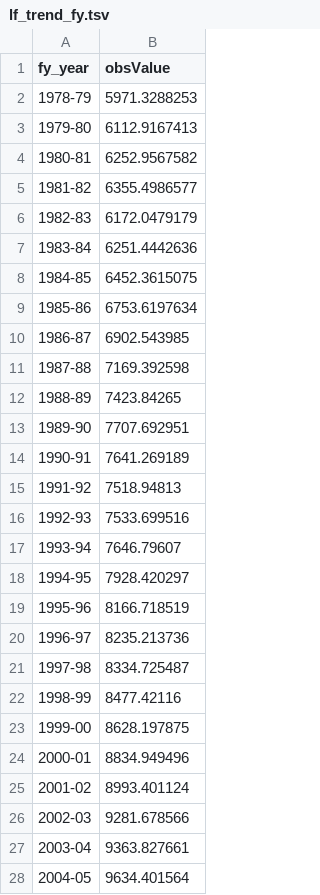
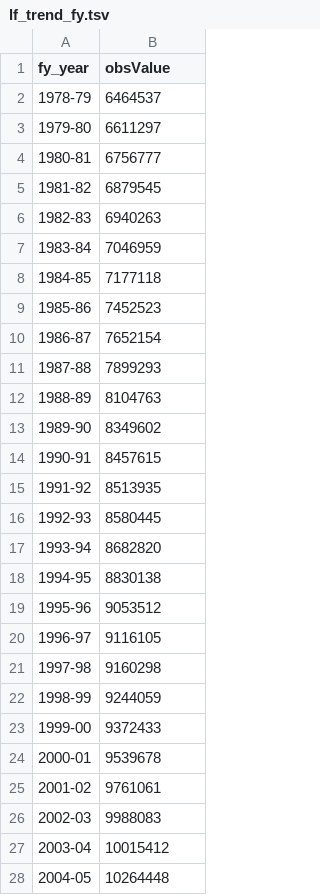
Before and after one commit to HughParsonage/grattan, a TSV file: data-raw/sysdata/lf_trend_fy.tsv, drawn as a sheet; only a part is shown; the diff covers the shown part only.

```diff
--- a/data-raw/sysdata/lf_trend_fy.tsv
+++ b/data-raw/sysdata/lf_trend_fy.tsv
@@ -1,28 +1,28 @@
 fy_year	obsValue
-1978-79	5971.3288253
-1979-80	6112.9167413
-1980-81	6252.9567582
-1981-82	6355.4986577
-1982-83	6172.0479179
-1983-84	6251.4442636
-1984-85	6452.3615075
-1985-86	6753.6197634
-1986-87	6902.543985
-1987-88	7169.392598
-1988-89	7423.84265
-1989-90	7707.692951
-1990-91	7641.269189
-1991-92	7518.94813
-1992-93	7533.699516
-1993-94	7646.79607
-1994-95	7928.420297
-1995-96	8166.718519
-1996-97	8235.213736
-1997-98	8334.725487
-1998-99	8477.42116
-1999-00	8628.197875
-2000-01	8834.949496
-2001-02	8993.401124
-2002-03	9281.678566
-2003-04	9363.827661
-2004-05	9634.401564
+1978-79	6464537
+1979-80	6611297
+1980-81	6756777
+1981-82	6879545
+1982-83	6940263
+1983-84	7046959
+1984-85	7177118
+1985-86	7452523
+1986-87	7652154
+1987-88	7899293
+1988-89	8104763
+1989-90	8349602
+1990-91	8457615
+1991-92	8513935
+1992-93	8580445
+1993-94	8682820
+1994-95	8830138
+1995-96	9053512
+1996-97	9116105
+1997-98	9160298
+1998-99	9244059
+1999-00	9372433
+2000-01	9539678
+2001-02	9761061
+2002-03	9988083
+2003-04	10015412
+2004-05	10264448
```
Also changed, not shown: 16 edited cells elsewhere in this file, data-raw/sysdata/Age_pension_permissible_income_by_Date.tsv, data-raw/sysdata/cpi_seasonal_adjustment.tsv, 26 other files.
